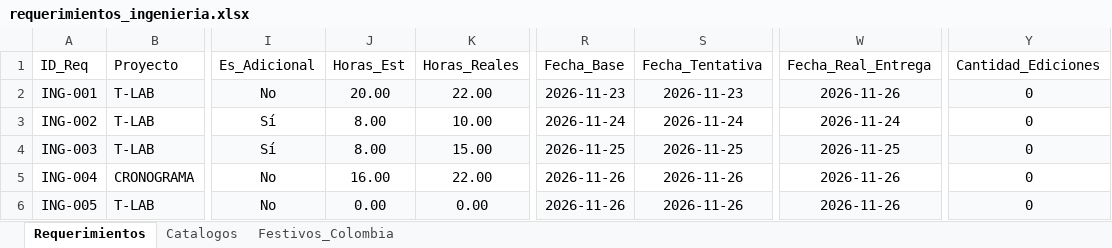
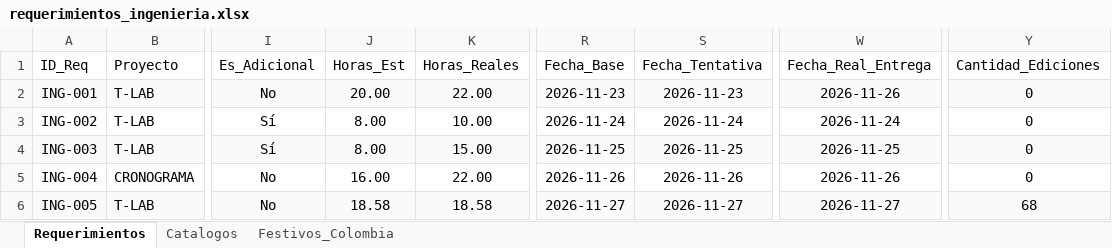
Before and after one commit to morenomolinasamantha-wq/control-avance-ingenieria, an Excel workbook: requerimientos_ingenieria.xlsx, sheet Requerimientos, drawn as a sheet; only a part is shown, gaps mark what is left out; values as stored, in another font and other column widths than the file's, no borders; the diff names each change by its address in the sheet, - before the commit and + after, or states it on an @@ line.

Commit message:
[skip ci] Actualizar requerimientos_ingenieria.xlsx desde tablero web

```diff
--- a/requerimientos_ingenieria.xlsx (sheet Requerimientos)
+++ b/requerimientos_ingenieria.xlsx (sheet Requerimientos)
-J6 (Horas_Est): 0.00
+J6 (Horas_Est): 18.58
-K6 (Horas_Reales): 0.00
+K6 (Horas_Reales): 18.58
-R6 (Fecha_Base): 2026-11-26
+R6 (Fecha_Base): 2026-11-27
-S6 (Fecha_Tentativa): 2026-11-26
+S6 (Fecha_Tentativa): 2026-11-27
-W6 (Fecha_Real_Entrega): 2026-11-26
+W6 (Fecha_Real_Entrega): 2026-11-27
-Y6 (Cantidad_Ediciones): 0
+Y6 (Cantidad_Ediciones): 68
```
